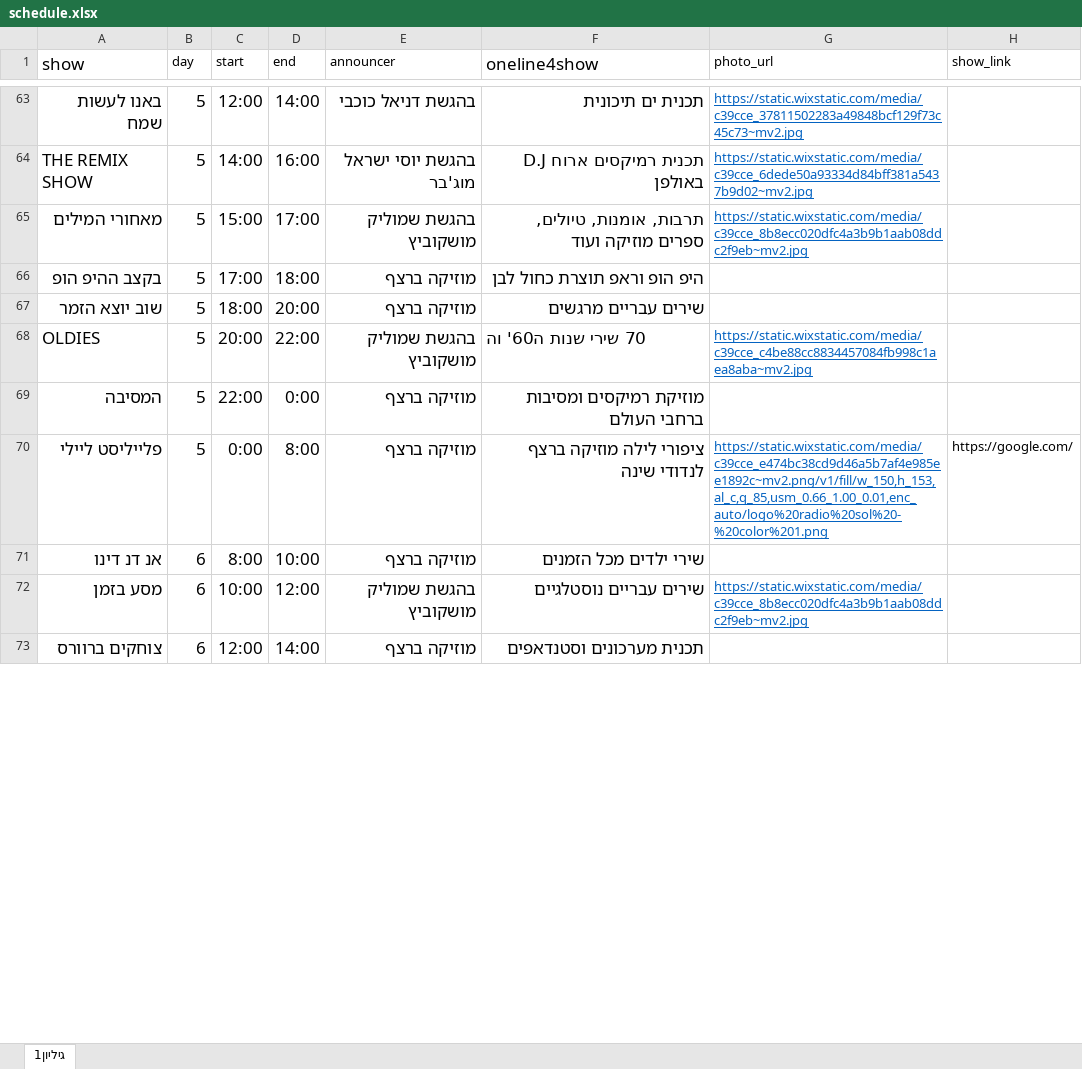
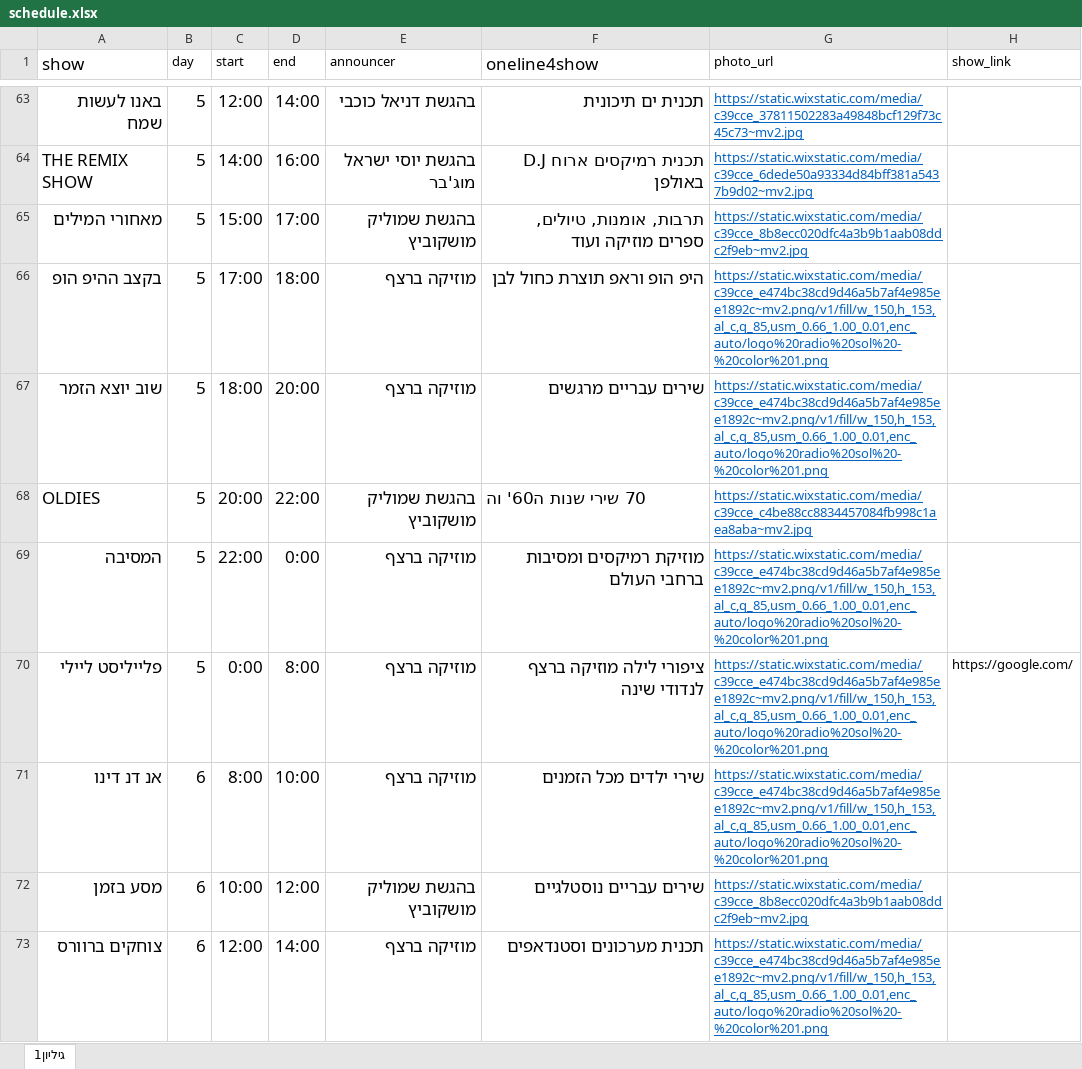
Before and after one commit to galrabino/radiosol, an Excel workbook: schedule.xlsx, sheet גיליון1, drawn as a sheet; only a part is shown, gaps mark what is left out; values as stored, in another font and other column widths than the file's, no borders; the diff covers the shown part only; the diff names each change by its address in the sheet, - before the commit and + after, or states it on an @@ line.

```diff
--- a/schedule.xlsx (sheet גיליון1)
+++ b/schedule.xlsx (sheet גיליון1)
-G66:G67 (photo_url): (empty)
+G66:G67 (photo_url): https://static.wixstatic.com/media/c39cce_e474bc38cd9d46a5b7af4e985ee1892c~mv2.png/v1/fill/w_150,h_153,al_c,q_85,usm_0.66_1.00_0.01,enc_auto/logo%20radio%20sol%20-%20color%201.png
-G69 (photo_url): (empty)
+G69 (photo_url): https://static.wixstatic.com/media/c39cce_e474bc38cd9d46a5b7af4e985ee1892c~mv2.png/v1/fill/w_150,h_153,al_c,q_85,usm_0.66_1.00_0.01,enc_auto/logo%20radio%20sol%20-%20color%201.png
-G71 (photo_url): (empty)
+G71 (photo_url): https://static.wixstatic.com/media/c39cce_e474bc38cd9d46a5b7af4e985ee1892c~mv2.png/v1/fill/w_150,h_153,al_c,q_85,usm_0.66_1.00_0.01,enc_auto/logo%20radio%20sol%20-%20color%201.png
-G73 (photo_url): (empty)
+G73 (photo_url): https://static.wixstatic.com/media/c39cce_e474bc38cd9d46a5b7af4e985ee1892c~mv2.png/v1/fill/w_150,h_153,al_c,q_85,usm_0.66_1.00_0.01,enc_auto/logo%20radio%20sol%20-%20color%201.png
```
Also changed, not shown: 20 edited cells elsewhere in this sheet.
